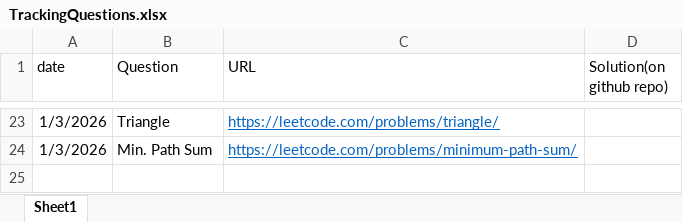
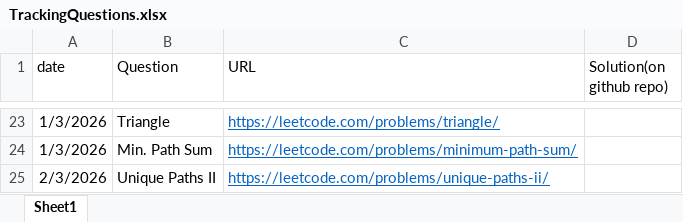
Before and after one commit to gouravlinux/Daily-CP-Practise-Questions, an Excel workbook: TrackingQuestions.xlsx, sheet Sheet1, drawn as a sheet; only a part is shown, gaps mark what is left out; values as stored, in another font and other column widths than the file's, no borders; the diff names each change by its address in the sheet, - before the commit and + after, or states it on an @@ line.

Commit message:
problem: unique paths II

```diff
--- a/TrackingQuestions.xlsx (sheet Sheet1)
+++ b/TrackingQuestions.xlsx (sheet Sheet1)
+row 25: 2/3/2026 | Unique Paths II | https://leetcode.com/problems/unique-paths-ii/
```
Also changed, not shown: 1 other file.
